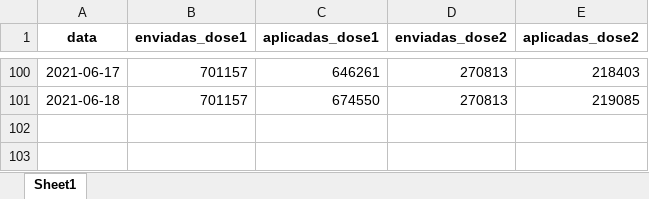
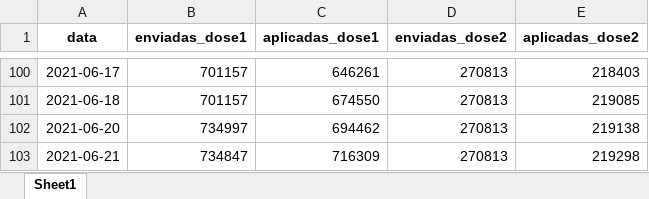
Before and after one commit to adolfoguimaraes/covid19_vacinacao, an Excel workbook: Sergipe/output/historico_sergipe.xlsx, sheet Sheet1, drawn as a sheet; only a part is shown, gaps mark what is left out; values as stored, in another font and other column widths than the file's, no borders; the diff names each change by its address in the sheet, - before the commit and + after, or states it on an @@ line.

```diff
--- a/Sergipe/output/historico_sergipe.xlsx (sheet Sheet1)
+++ b/Sergipe/output/historico_sergipe.xlsx (sheet Sheet1)
+row 102: 2021-06-20 | 734997 | 694462 | 270813 | 219138
+row 103: 2021-06-21 | 734847 | 716309 | 270813 | 219298
```
Also changed, not shown: 11 other files.
